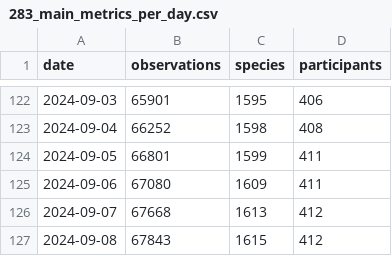
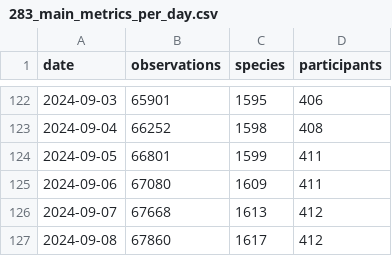
Before and after one commit to pynomaly/datawrapper_update, a CSV file: data/283_main_metrics_per_day.csv, drawn as a sheet; only a part is shown, gaps mark what is left out.

```diff
--- a/data/283_main_metrics_per_day.csv
+++ b/data/283_main_metrics_per_day.csv
@@ -126,2 +126,2 @@ date,observations,species,participants
 2024-09-07,67668,1613,412
-2024-09-08,67843,1615,412
+2024-09-08,67860,1617,412
```
Also changed, not shown: 5 other files.
